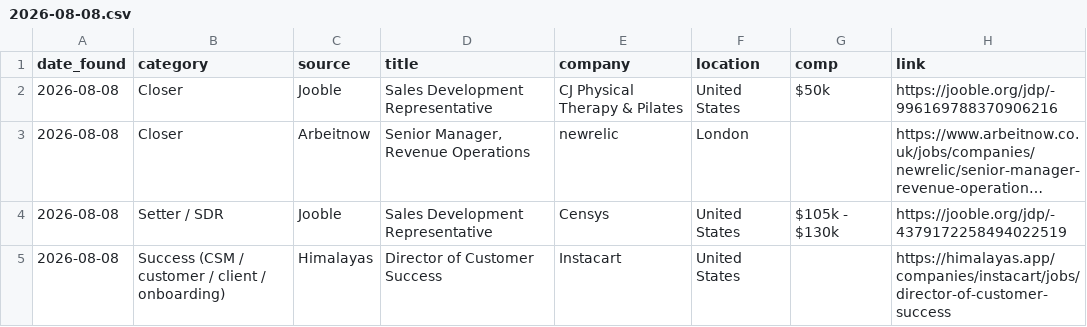
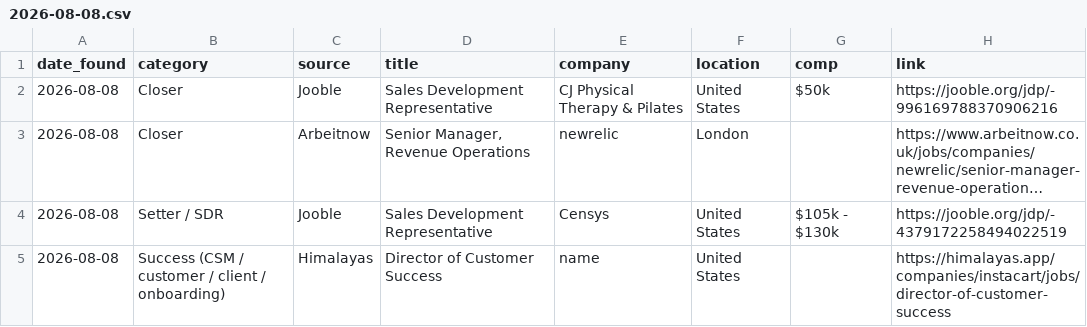
Before and after one commit to annaaimodel/better-prompt-ai-main, a CSV file: jobs/daily/2026-08-08.csv, drawn as a sheet; long unchanged cells end in ….

```diff
--- a/jobs/daily/2026-08-08.csv
+++ b/jobs/daily/2026-08-08.csv
@@ -4,2 +4,2 @@ date_found,category,source,title,company,location,comp,link
 2026-08-08,Setter / SDR,Jooble,Sales Development Representative,Censys,United States,$105k - $130k,https://jooble.org/jdp/-4379172258494022519
-2026-08-08,Success (CSM / customer / client / onboarding),Himalayas,Director of Customer Success,Instacart,United States,,https://himalayas.app/companies/instacart/jobs/director-of-customer-success
+2026-08-08,Success (CSM / customer / client / onboarding),Himalayas,Director of Customer Success,name,United States,,https://himalayas.app/companies/instacart/jobs/director-of-customer-success
```
Also changed, not shown: jobs/history.csv, 4 other files.
